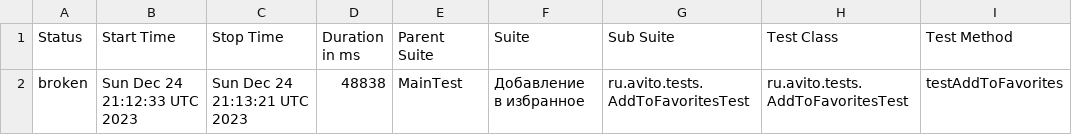
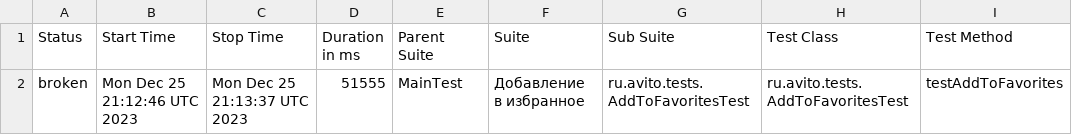
Before and after one commit to Doma-Sapiens/test-web, a CSV file: data/suites.csv, drawn as a sheet; only a part is shown; the diff names each change by its address in the sheet, - before the commit and + after, or states it on an @@ line.

```diff
--- a/data/suites.csv
+++ b/data/suites.csv
-B2 (Start Time): Sun Dec 24 21:12:33 UTC 2023
+B2 (Start Time): Mon Dec 25 21:12:46 UTC 2023
-C2 (Stop Time): Sun Dec 24 21:13:21 UTC 2023
+C2 (Stop Time): Mon Dec 25 21:13:37 UTC 2023
-D2 (Duration in ms): 48838
+D2 (Duration in ms): 51555
```
Also changed, not shown: 23 other files.
